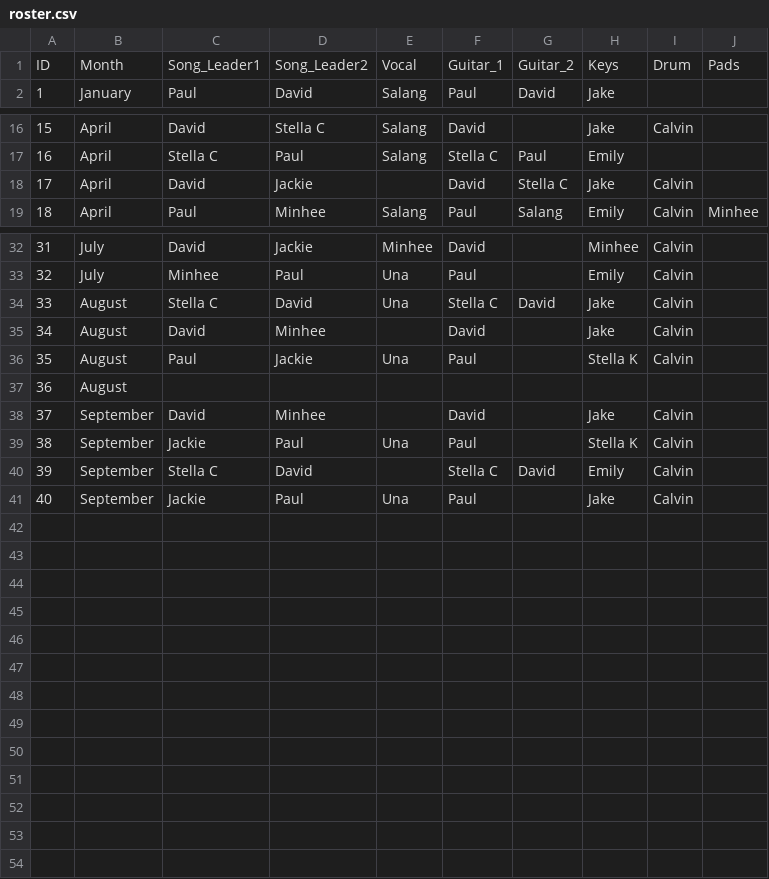
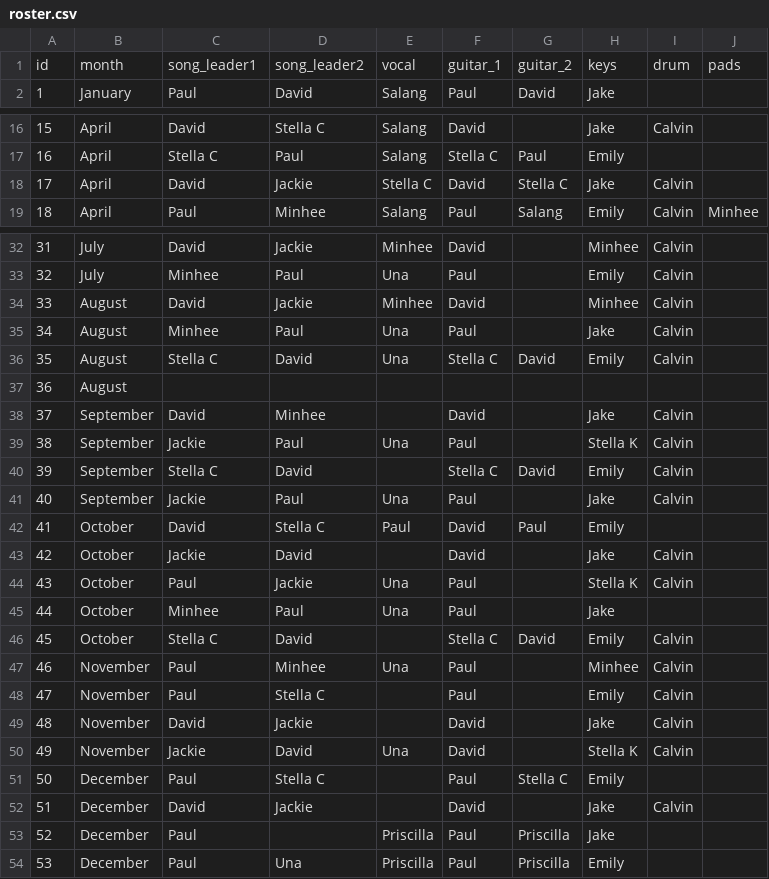
Before and after one commit to polJLee/nlpt-database, a CSV file: csv/roster.csv, drawn as a sheet; only a part is shown, gaps mark what is left out; removed rows and columns are numbered as before the commit, all else as after; the diff names each change by its address in the sheet, - before the commit and + after, or states it on an @@ line.

```diff
--- a/csv/roster.csv
+++ b/csv/roster.csv
-row 1: ID | Month | Song_Leader1 | Song_Leader2 | Vocal | Guitar_1 | Guitar_2 | Keys | Drum | Pads
+row 1: id | month | song_leader1 | song_leader2 | vocal | guitar_1 | guitar_2 | keys | drum | pads
-E18: (empty)
+E18: Stella C
+row 34: 33 | August | David | Jackie | Minhee | David |  | Minhee | Calvin
+row 35: 34 | August | Minhee | Paul | Una | Paul |  | Jake | Calvin
@@ column A renumbered in row 36 @@
-H36: Jake
+H36: Emily
-row 35: 34 | August | David | Minhee |  | David |  | Jake | Calvin
-row 36: 35 | August | Paul | Jackie | Una | Paul |  | Stella K | Calvin
+row 42: 41 | October | David | Stella C | Paul | David | Paul | Emily
+row 43: 42 | October | Jackie | David |  | David |  | Jake | Calvin
+row 44: 43 | October | Paul | Jackie | Una | Paul |  | Stella K | Calvin
+row 45: 44 | October | Minhee | Paul | Una | Paul |  | Jake
+row 46: 45 | October | Stella C | David |  | Stella C | David | Emily | Calvin
+row 47: 46 | November | Paul | Minhee | Una | Paul |  | Minhee | Calvin
+row 48: 47 | November | Paul | Stella C |  | Paul |  | Emily | Calvin
+row 49: 48 | November | David | Jackie |  | David |  | Jake | Calvin
+row 50: 49 | November | Jackie | David | Una | David |  | Stella K | Calvin
+row 51: 50 | December | Paul | Stella C |  | Paul | Stella C | Emily
+row 52: 51 | December | David | Jackie |  | David |  | Jake | Calvin
+row 53: 52 | December | Paul |  | Priscilla | Paul | Priscilla | Jake
+row 54: 53 | December | Paul | Una | Priscilla | Paul | Priscilla | Emily
```
Also changed, not shown: csv/artists.csv, csv/songs.csv, 6 other files.
